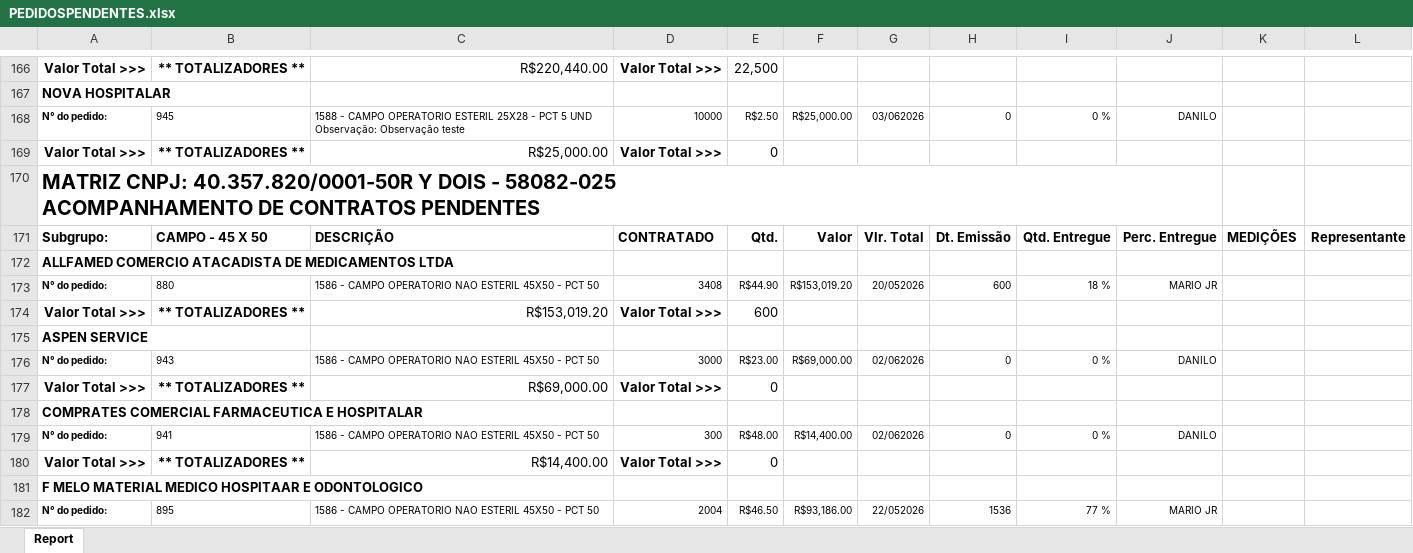
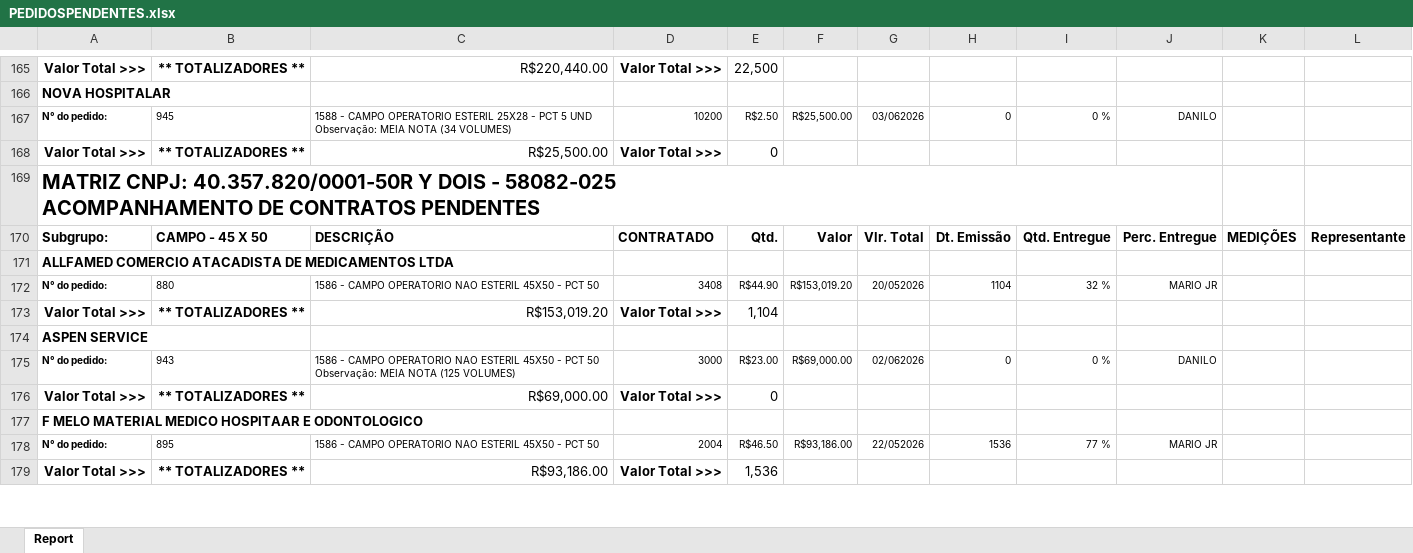
Before and after one commit to fabiosilvavendas-byte/CRM_Medtextil2.0, an Excel workbook: dados/PEDIDOSPENDENTES.xlsx, sheet Report, drawn as a sheet; only a part is shown, gaps mark what is left out; the shorter side is filled out with more unchanged rows; values as stored, in another font and other column widths than the file's, no borders; removed rows and columns are numbered as before the commit, all else as after; the diff covers the shown part only; the diff names each change by its address in the sheet, - before the commit and + after, or states it on an @@ line.

```diff
--- a/dados/PEDIDOSPENDENTES.xlsx (sheet Report)
+++ b/dados/PEDIDOSPENDENTES.xlsx (sheet Report)
-C167: …UND Observação: Observação teste
+C167: …UND Observação: MEIA NOTA (34 VOLUMES)
-D167: 10000
+D167: 10200
-F167: R$25,000.00
+F167: R$25,500.00
-C168: R$25,000.00
+C168: R$25,500.00
-H172: 600
+H172: 1104
-I172: 18 %
+I172: 32 %
-E173: 600
+E173: 1,104
-C175: …PCT 50
+C175: …PCT 50 Observação: MEIA NOTA (125 VOLUMES)
-row 178: COMPRATES COMERCIAL FARMACEUTICA E HOSPITALAR
-row 179: N° do pedido: | 941 | 1586 - CAMPO OPERATORIO NAO ESTERIL 45X50 - PCT 50 | 300 | R$48.00 | R$14,400.00 | 02/062026 | 0 | 0 % | DANILO
-row 180: Valor Total >>> | ** TOTALIZADORES ** | R$14,400.00 | Valor Total >>> | 0
```
Also changed, not shown: 23 added rows, 8 removed rows, 6 moved rows and 22 edited cells elsewhere in this sheet, dados/CONSULTA_VENDEDORES.xlsx, dados/XLS_Grid_LANCAMENTO A RECEBER.xlsx.
